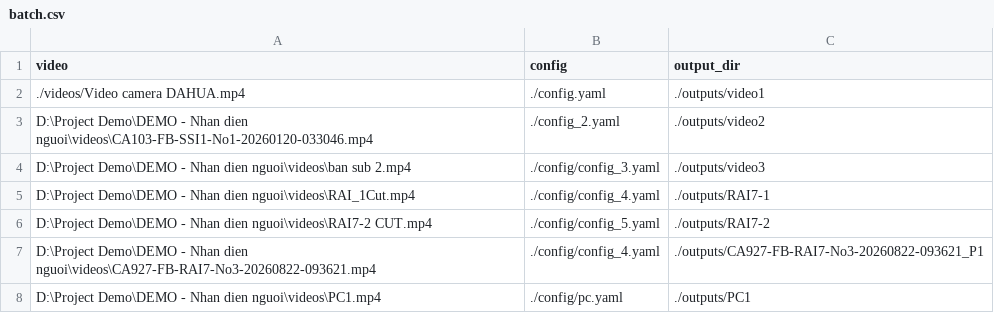
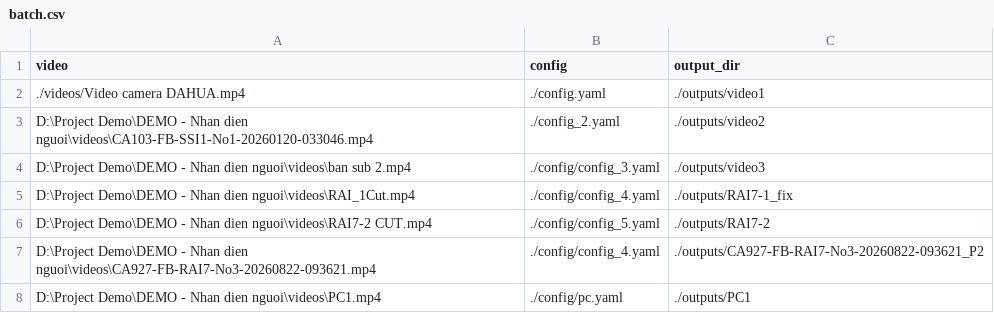
Before and after one commit to hoanogoproton/AI_Compliance_Check, a CSV file: batch.csv, drawn as a sheet.

```diff
--- a/batch.csv
+++ b/batch.csv
@@ -4,5 +4,5 @@ D:\Project Demo\DEMO - Nhan dien nguoi\videos\CA103-FB-SSI1-No1-20260120-033046.
 D:\Project Demo\DEMO - Nhan dien nguoi\videos\ban sub 2.mp4,./config/config_3.yaml,./outputs/video3
-D:\Project Demo\DEMO - Nhan dien nguoi\videos\RAI_1Cut.mp4,./config/config_4.yaml,./outputs/RAI7-1
+D:\Project Demo\DEMO - Nhan dien nguoi\videos\RAI_1Cut.mp4,./config/config_4.yaml,./outputs/RAI7-1_fix
 D:\Project Demo\DEMO - Nhan dien nguoi\videos\RAI7-2 CUT.mp4,./config/config_5.yaml,./outputs/RAI7-2
-D:\Project Demo\DEMO - Nhan dien nguoi\videos\CA927-FB-RAI7-No3-20260822-093621.mp4,./config/config_4.yaml,./outputs/CA927-FB-RAI7-No3-20260822-093621_P1
+D:\Project Demo\DEMO - Nhan dien nguoi\videos\CA927-FB-RAI7-No3-20260822-093621.mp4,./config/config_4.yaml,./outputs/CA927-FB-RAI7-No3-20260822-093621_P2
 D:\Project Demo\DEMO - Nhan dien nguoi\videos\PC1.mp4,./config/pc.yaml,./outputs/PC1
```
Also changed, not shown: 13 other files.
